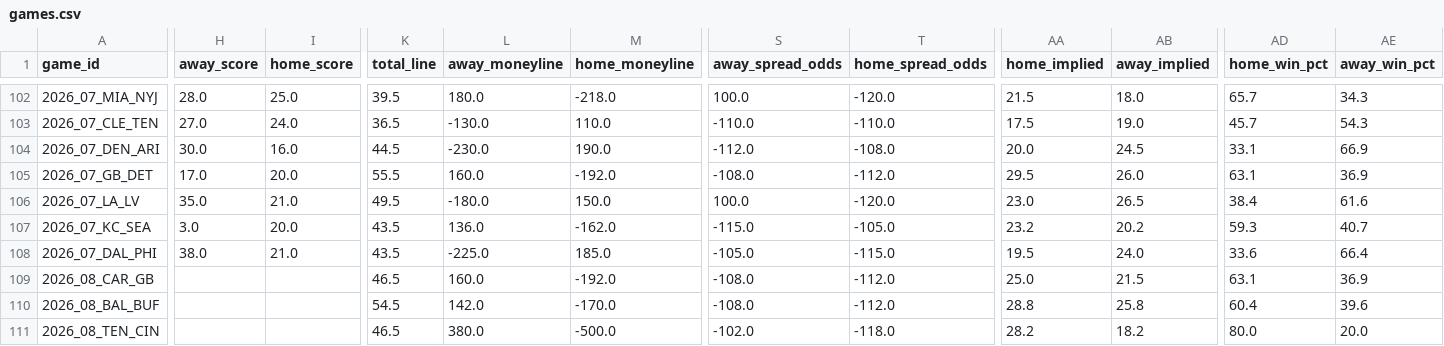
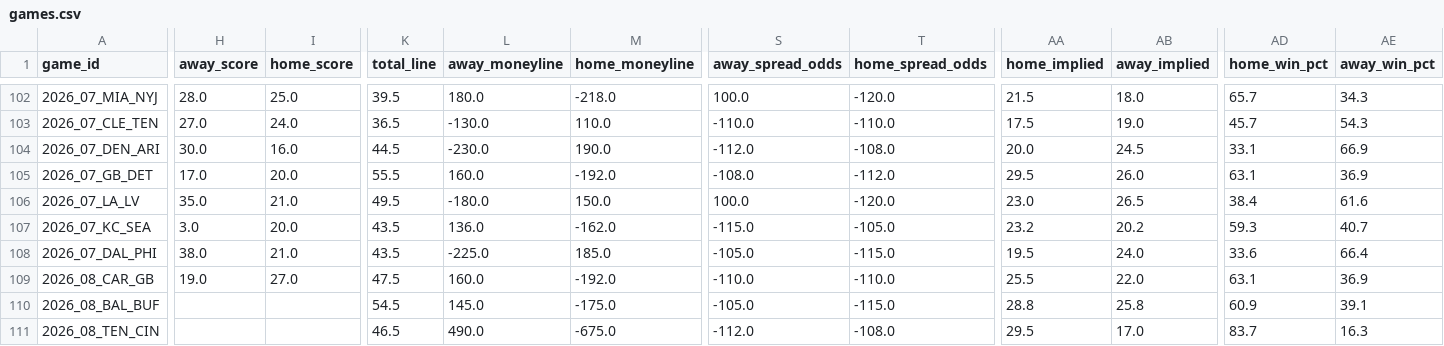
Before and after one commit to bwik4/Matchup-Lab, a CSV file: data/games.csv, drawn as a sheet; only a part is shown, gaps mark what is left out; the diff covers the shown part only; the diff names each change by its address in the sheet, - before the commit and + after, or states it on an @@ line.

```diff
--- a/data/games.csv
+++ b/data/games.csv
-H109 (away_score): (empty)
+H109 (away_score): 19.0
-I109 (home_score): (empty)
+I109 (home_score): 27.0
-K109 (total_line): 46.5
+K109 (total_line): 47.5
-S109 (away_spread_odds): -108.0
+S109 (away_spread_odds): -110.0
-T109 (home_spread_odds): -112.0
+T109 (home_spread_odds): -110.0
-AA109 (home_implied): 25.0
+AA109 (home_implied): 25.5
-AB109 (away_implied): 21.5
+AB109 (away_implied): 22.0
-L110 (away_moneyline): 142.0
+L110 (away_moneyline): 145.0
-M110 (home_moneyline): -170.0
+M110 (home_moneyline): -175.0
-S110 (away_spread_odds): -108.0
+S110 (away_spread_odds): -105.0
-T110 (home_spread_odds): -112.0
+T110 (home_spread_odds): -115.0
-AD110 (home_win_pct): 60.4
+AD110 (home_win_pct): 60.9
-AE110 (away_win_pct): 39.6
+AE110 (away_win_pct): 39.1
-L111 (away_moneyline): 380.0
+L111 (away_moneyline): 490.0
-M111 (home_moneyline): -500.0
+M111 (home_moneyline): -675.0
-S111 (away_spread_odds): -102.0
+S111 (away_spread_odds): -112.0
-T111 (home_spread_odds): -118.0
+T111 (home_spread_odds): -108.0
-AA111 (home_implied): 28.2
+AA111 (home_implied): 29.5
-AB111 (away_implied): 18.2
+AB111 (away_implied): 17.0
-AD111 (home_win_pct): 80.0
+AD111 (home_win_pct): 83.7
-AE111 (away_win_pct): 20.0
+AE111 (away_win_pct): 16.3
```
Also changed, not shown: 160 edited cells elsewhere in this file, data/avail.csv, data/logs.csv, 6 other files.
